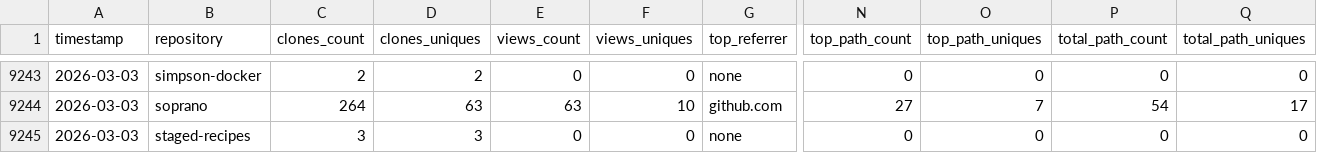
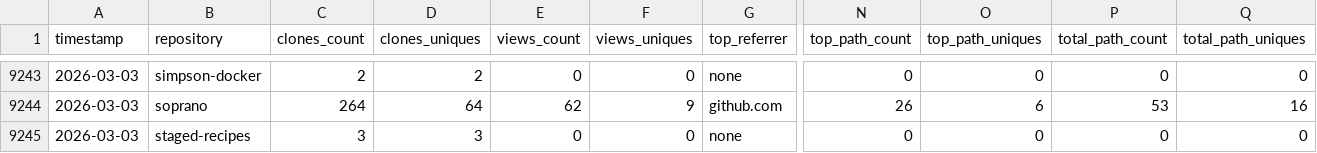
Before and after one commit to CCP-NC/metrics, a CSV file: traffic-stats/summary.csv, drawn as a sheet; only a part is shown, gaps mark what is left out; the diff covers the shown part only; the diff names each change by its address in the sheet, - before the commit and + after, or states it on an @@ line.

```diff
--- a/traffic-stats/summary.csv
+++ b/traffic-stats/summary.csv
-D9244 (clones_uniques): 63
+D9244 (clones_uniques): 64
-E9244 (views_count): 63
+E9244 (views_count): 62
-F9244 (views_uniques): 10
+F9244 (views_uniques): 9
-N9244 (top_path_count): 27
+N9244 (top_path_count): 26
-O9244 (top_path_uniques): 7
+O9244 (top_path_uniques): 6
-P9244 (total_path_count): 54
+P9244 (total_path_count): 53
-Q9244 (total_path_uniques): 17
+Q9244 (total_path_uniques): 16
```
Also changed, not shown: 26 edited cells elsewhere in this file, 51 other files.
